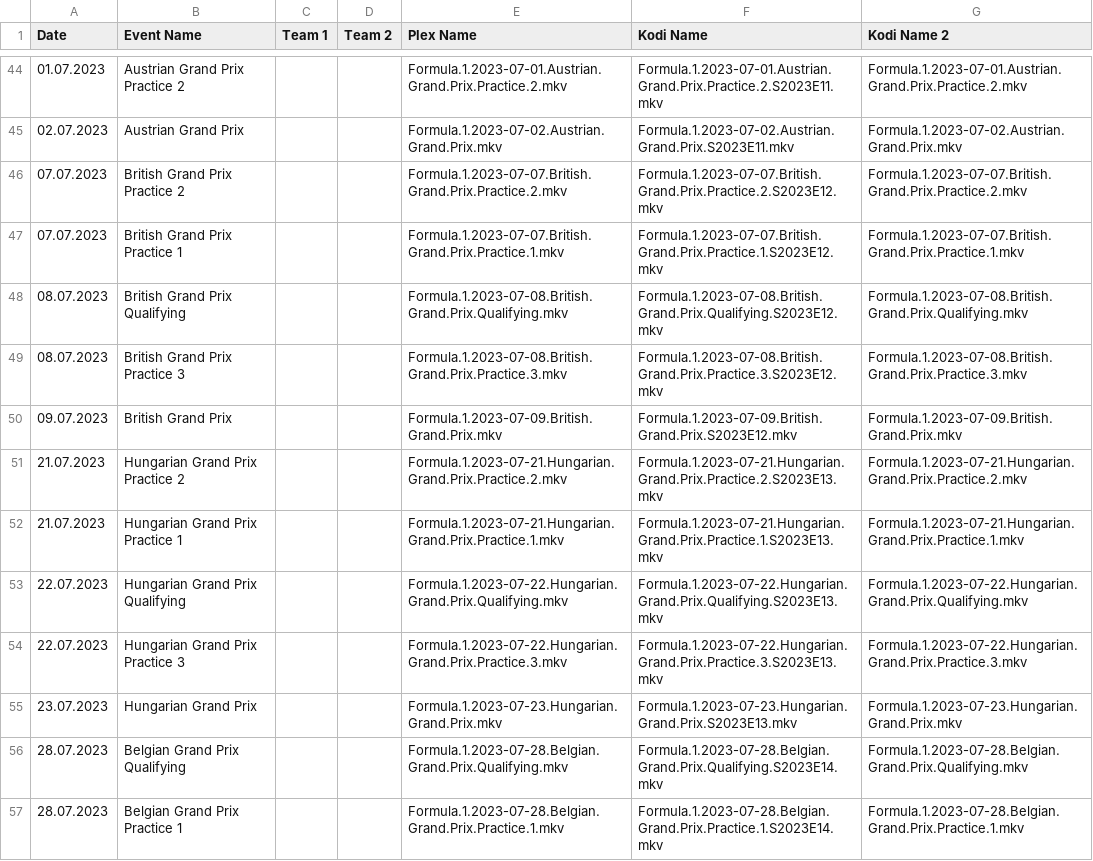
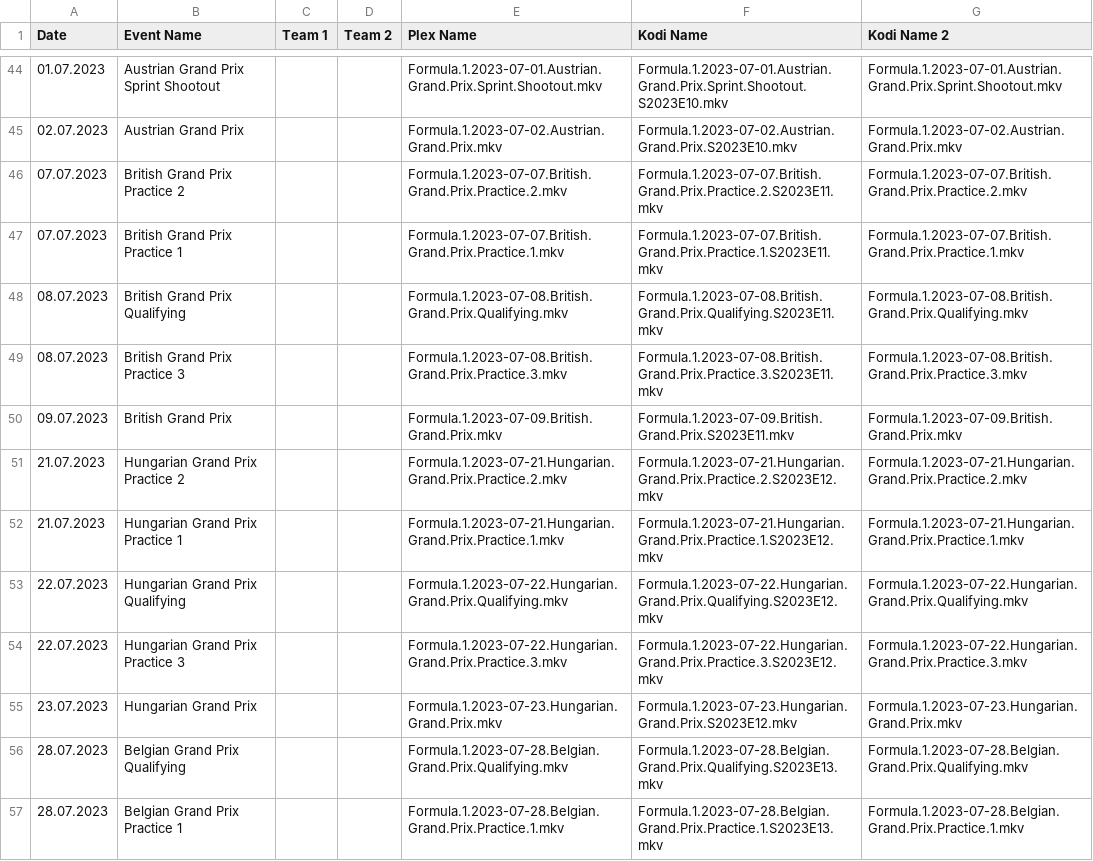
Before and after one commit to AcidAlchamy/Acids-SportTorrent-Renamer, a CSV file: Data/4370_2023_Event_Info.csv, drawn as a sheet; only a part is shown, gaps mark what is left out; the diff covers the shown part only; the diff names each change by its address in the sheet, - before the commit and + after, or states it on an @@ line.

```diff
--- a/Data/4370_2023_Event_Info.csv
+++ b/Data/4370_2023_Event_Info.csv
-B44 (Event Name): Austrian Grand Prix Practice 2
+B44 (Event Name): Austrian Grand Prix Sprint Shootout
-E44 (Plex Name): Formula.1.2023-07-01.Austrian.Grand.Prix.Practice.2.mkv
+E44 (Plex Name): Formula.1.2023-07-01.Austrian.Grand.Prix.Sprint.Shootout.mkv
-F44 (Kodi Name): Formula.1.2023-07-01.Austrian.Grand.Prix.Practice.2.S2023E11.mkv
+F44 (Kodi Name): Formula.1.2023-07-01.Austrian.Grand.Prix.Sprint.Shootout.S2023E10.mkv
-G44 (Kodi Name 2): Formula.1.2023-07-01.Austrian.Grand.Prix.Practice.2.mkv
+G44 (Kodi Name 2): Formula.1.2023-07-01.Austrian.Grand.Prix.Sprint.Shootout.mkv
-F45 (Kodi Name): Formula.1.2023-07-02.Austrian.Grand.Prix.S2023E11.mkv
+F45 (Kodi Name): Formula.1.2023-07-02.Austrian.Grand.Prix.S2023E10.mkv
-F46 (Kodi Name): Formula.1.2023-07-07.British.Grand.Prix.Practice.2.S2023E12.mkv
+F46 (Kodi Name): Formula.1.2023-07-07.British.Grand.Prix.Practice.2.S2023E11.mkv
-F47 (Kodi Name): Formula.1.2023-07-07.British.Grand.Prix.Practice.1.S2023E12.mkv
+F47 (Kodi Name): Formula.1.2023-07-07.British.Grand.Prix.Practice.1.S2023E11.mkv
-F48 (Kodi Name): Formula.1.2023-07-08.British.Grand.Prix.Qualifying.S2023E12.mkv
+F48 (Kodi Name): Formula.1.2023-07-08.British.Grand.Prix.Qualifying.S2023E11.mkv
-F49 (Kodi Name): Formula.1.2023-07-08.British.Grand.Prix.Practice.3.S2023E12.mkv
+F49 (Kodi Name): Formula.1.2023-07-08.British.Grand.Prix.Practice.3.S2023E11.mkv
-F50 (Kodi Name): Formula.1.2023-07-09.British.Grand.Prix.S2023E12.mkv
+F50 (Kodi Name): Formula.1.2023-07-09.British.Grand.Prix.S2023E11.mkv
-F51 (Kodi Name): Formula.1.2023-07-21.Hungarian.Grand.Prix.Practice.2.S2023E13.mkv
+F51 (Kodi Name): Formula.1.2023-07-21.Hungarian.Grand.Prix.Practice.2.S2023E12.mkv
-F52 (Kodi Name): Formula.1.2023-07-21.Hungarian.Grand.Prix.Practice.1.S2023E13.mkv
+F52 (Kodi Name): Formula.1.2023-07-21.Hungarian.Grand.Prix.Practice.1.S2023E12.mkv
-F53 (Kodi Name): Formula.1.2023-07-22.Hungarian.Grand.Prix.Qualifying.S2023E13.mkv
+F53 (Kodi Name): Formula.1.2023-07-22.Hungarian.Grand.Prix.Qualifying.S2023E12.mkv
-F54 (Kodi Name): Formula.1.2023-07-22.Hungarian.Grand.Prix.Practice.3.S2023E13.mkv
+F54 (Kodi Name): Formula.1.2023-07-22.Hungarian.Grand.Prix.Practice.3.S2023E12.mkv
-F55 (Kodi Name): Formula.1.2023-07-23.Hungarian.Grand.Prix.S2023E13.mkv
+F55 (Kodi Name): Formula.1.2023-07-23.Hungarian.Grand.Prix.S2023E12.mkv
-F56 (Kodi Name): Formula.1.2023-07-28.Belgian.Grand.Prix.Qualifying.S2023E14.mkv
+F56 (Kodi Name): Formula.1.2023-07-28.Belgian.Grand.Prix.Qualifying.S2023E13.mkv
-F57 (Kodi Name): Formula.1.2023-07-28.Belgian.Grand.Prix.Practice.1.S2023E14.mkv
+F57 (Kodi Name): Formula.1.2023-07-28.Belgian.Grand.Prix.Practice.1.S2023E13.mkv
```
Also changed, not shown: 80 edited cells elsewhere in this file, Data/4443_2023_Event_Info.csv.
